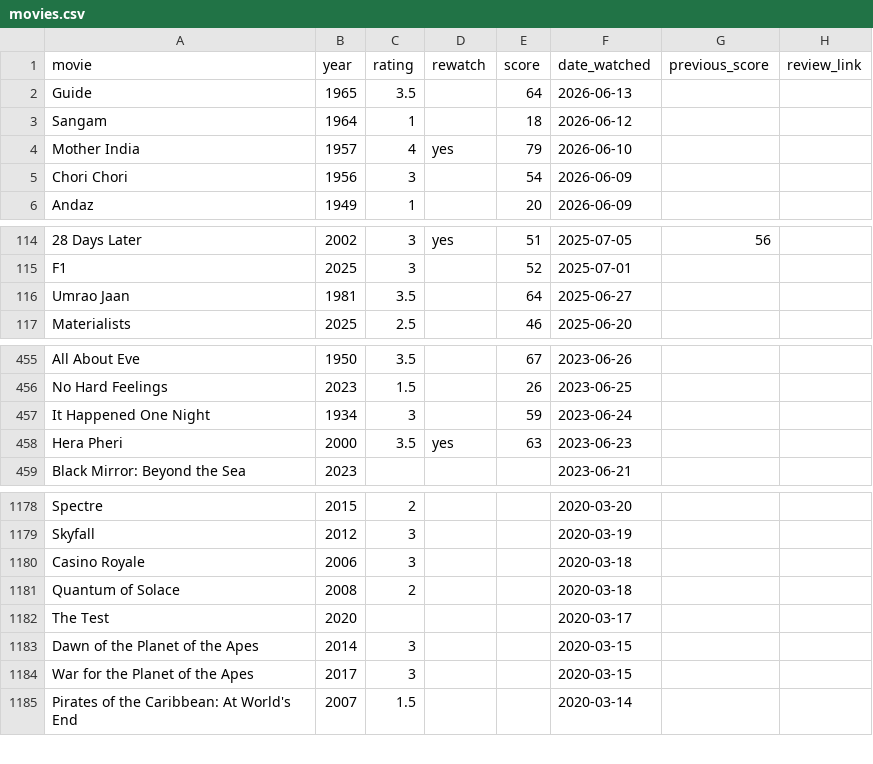
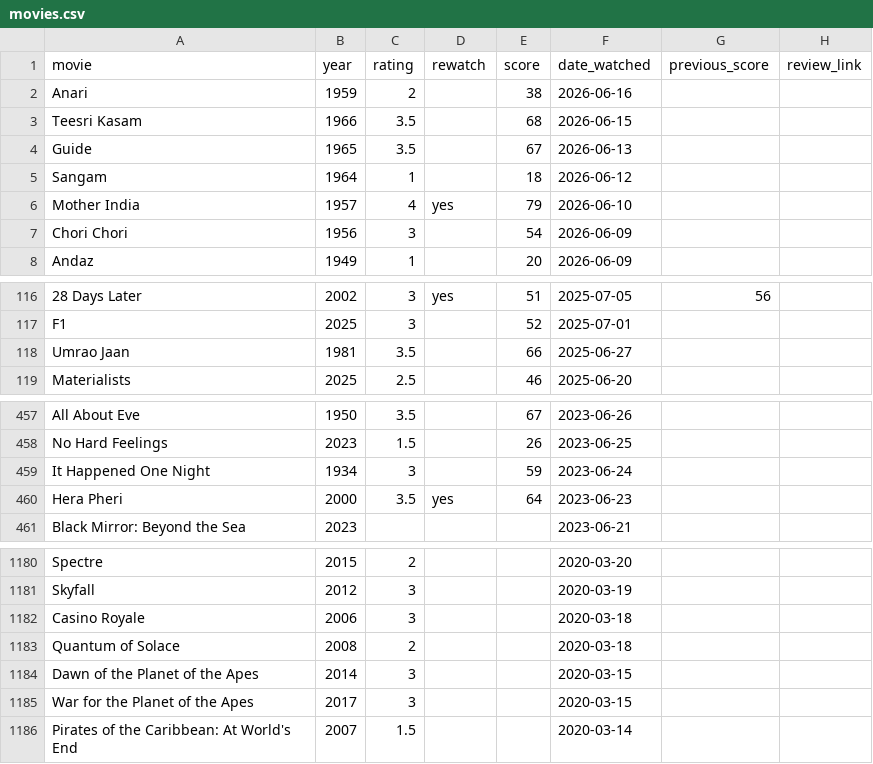
Before and after one commit to hashsea-art/hashsea-art.github.io, a CSV file: data/movies.csv, drawn as a sheet; only a part is shown, gaps mark what is left out.

Commit message:
Indian movies scores updated

```diff
--- a/data/movies.csv
+++ b/data/movies.csv
@@ -1,3 +1,5 @@
 "movie","year","rating","rewatch","score","date_watched","previous_score","review_link"
-"Guide","1965","3.5","","64","2026-06-13","",""
+"Anari","1959","2","","38","2026-06-16","",""
+"Teesri Kasam","1966","3.5","","68","2026-06-15","",""
+"Guide","1965","3.5","","67","2026-06-13","",""
 "Sangam","1964","1","","18","2026-06-12","",""
@@ -115,3 +117,3 @@
 "F1","2025","3","","52","2025-07-01","",""
-"Umrao Jaan","1981","3.5","","64","2025-06-27","",""
+"Umrao Jaan","1981","3.5","","66","2025-06-27","",""
 "Materialists","2025","2.5","","46","2025-06-20","",""
@@ -457,3 +459,3 @@
 "It Happened One Night","1934","3","","59","2023-06-24","",""
-"Hera Pheri","2000","3.5","yes","63","2023-06-23","",""
+"Hera Pheri","2000","3.5","yes","64","2023-06-23","",""
 "Black Mirror: Beyond the Sea","2023","","","","2023-06-21","",""
@@ -1181,3 +1183,2 @@
 "Quantum of Solace","2008","2","","","2020-03-18","",""
-"The Test","2020","","","","2020-03-17","",""
 "Dawn of the Planet of the Apes","2014","3","","","2020-03-15","",""
```
Also changed, not shown: data/metadata/films_alphabetical.csv, data/metadata/score_frequency.csv, 1 other file.
